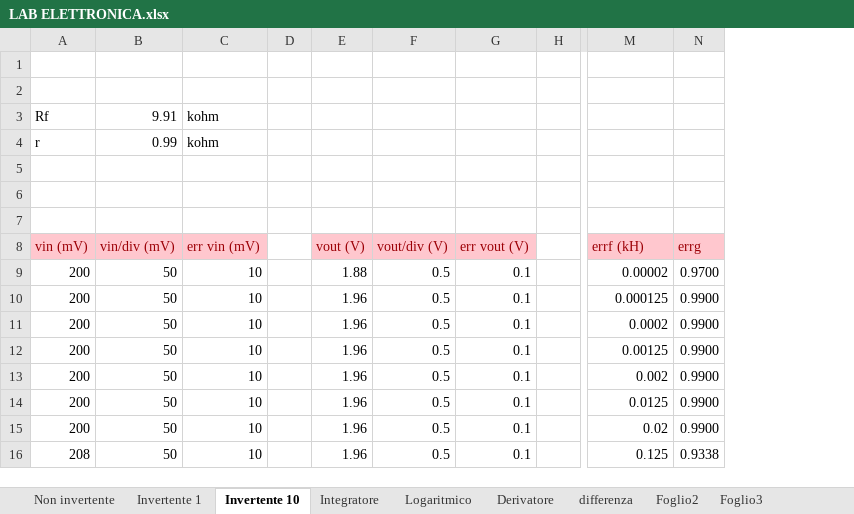
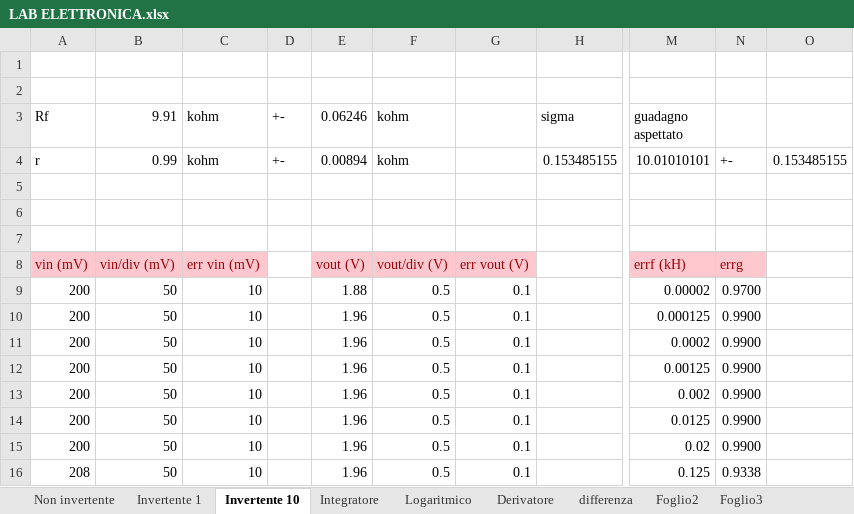
Before and after one commit to Jarnoesse/laboratorio-di-elettronica, an Excel workbook: LAB ELETTRONICA.xlsx, sheet Invertente 10, drawn as a sheet; only a part is shown, gaps mark what is left out; values as stored, in another font and other column widths than the file's, no borders; charts and pictures not drawn; removed rows and columns are numbered as before the commit, all else as after; the diff names each change by its address in the sheet, - before the commit and + after, or states it on an @@ line.

```diff
--- a/LAB ELETTRONICA.xlsx (sheet Invertente 10)
+++ b/LAB ELETTRONICA.xlsx (sheet Invertente 10)
-column H, empty
+column H (sigma), row 4: 0.153485155
+column O, row 4: 0.153485155
-D3: (empty)
+D3: +-
-E3: (empty)
+E3: 0.06246
-F3: (empty)
+F3: kohm
-M3: (empty)
+M3: guadagno aspettato
-D4 (+-): (empty)
+D4 (+-): +-
-E4 (0.06246): (empty)
+E4 (0.06246): 0.00894
-F4 (kohm): (empty)
+F4 (kohm): kohm
-M4 (guadagno aspettato): (empty)
+M4 (guadagno aspettato): 10.01010101
-N4: (empty)
+N4: +-
```
Also changed, not shown: sheet Integratore, sheet Non invertente, sheet Invertente 1, sheet Logaritmico, sheet Derivatore, formulas that keep their value, charts or pictures.
